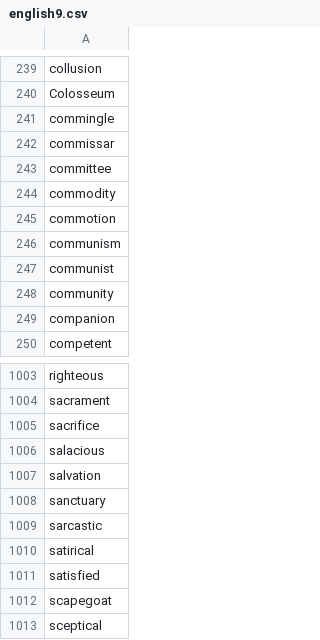
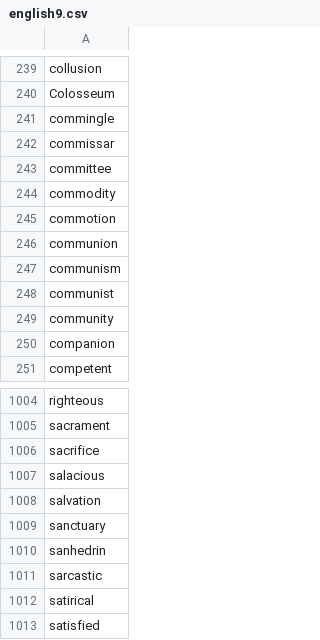
Before and after one commit to yhnnd/wordlab, a CSV file: Files/lang/en/english9.csv, drawn as a sheet; only a part is shown, gaps mark what is left out; the shorter side is filled out with more unchanged rows.

```diff
--- a/Files/lang/en/english9.csv
+++ b/Files/lang/en/english9.csv
@@ -245,2 +245,3 @@ commodity
 commotion
+communion
 communism
@@ -1008,2 +1009,3 @@ salvation
 sanctuary
+sanhedrin
 sarcastic
```
Also changed, not shown: Files/lang/ch/chinese6.csv, Files/lang/ch/chinese9.csv, 1 other file.
